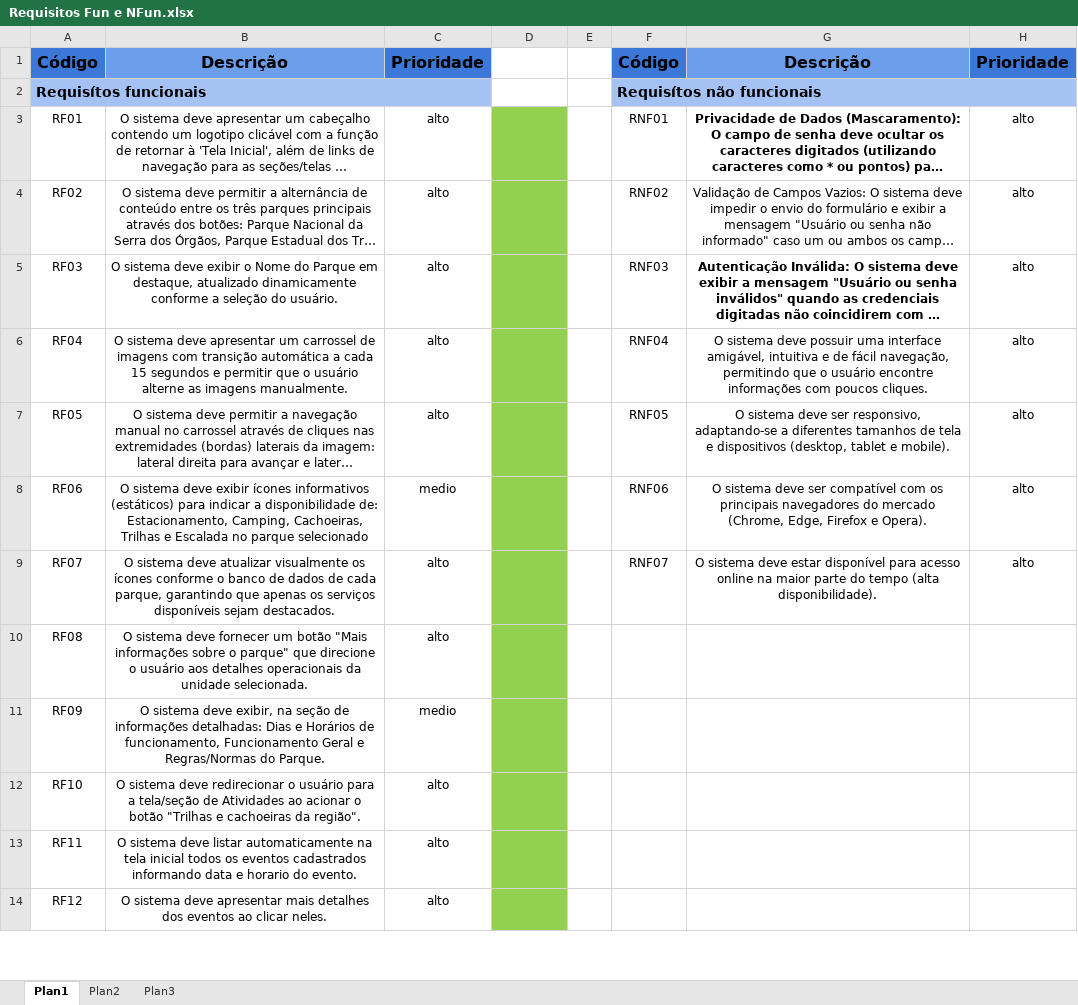
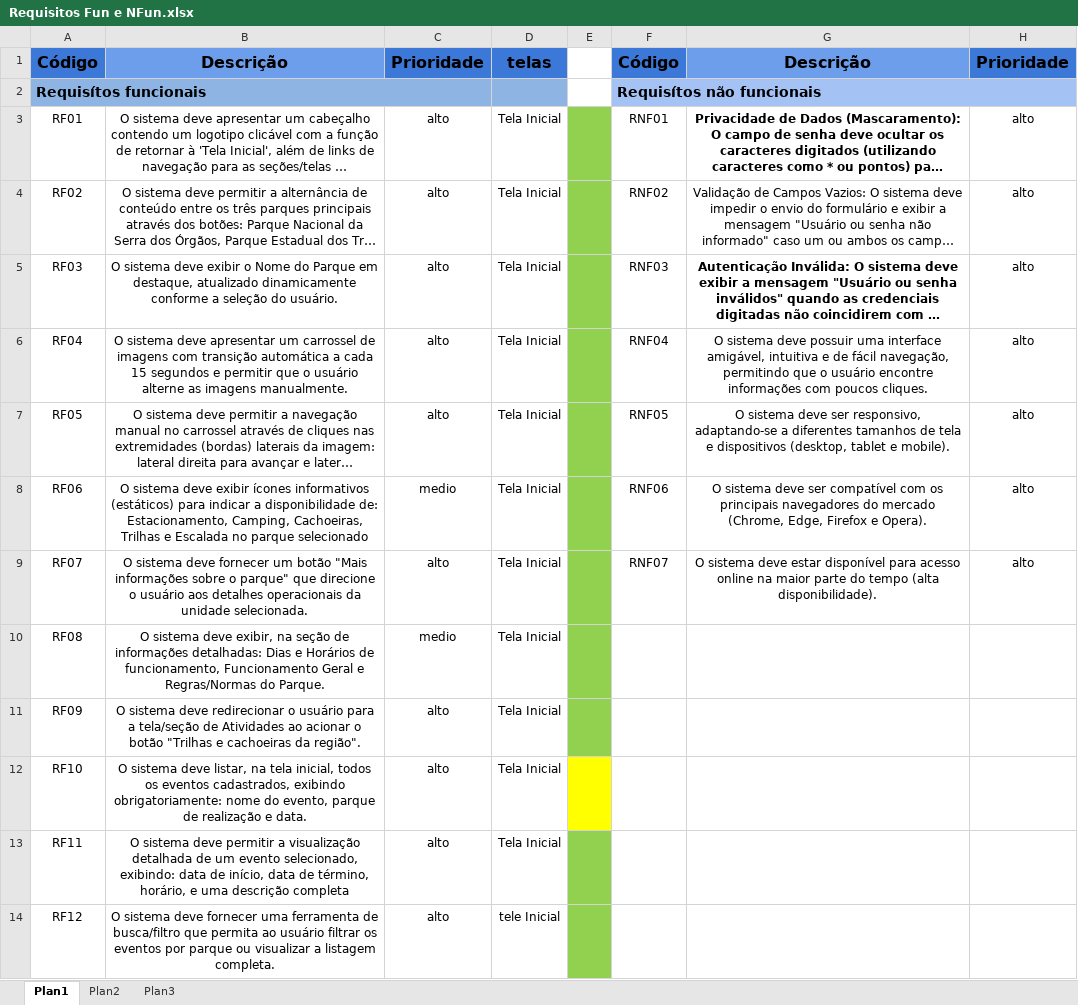
Before and after one commit to LorranLimaC/Tere-verde, an Excel workbook: Requisitos Fun e NFun.xlsx, sheet Plan1, drawn as a sheet; only a part is shown; long unchanged cells end in …; values as stored, in another font and other column widths than the file's, no borders; the diff covers the shown part only; the diff names each change by its address in the sheet, - before the commit and + after, or states it on an @@ line.

```diff
--- a/Requisitos Fun e NFun.xlsx (sheet Plan1)
+++ b/Requisitos Fun e NFun.xlsx (sheet Plan1)
-D1: (empty)
+D1: telas
-D1 fill: none
+D1 fill: #3C78D8
-B2:D2 fill: none
+B2:D2 fill: #8EB4E3
-D3:D13: (empty)
+D3:D13: Tela Inicial
-D3:D14 fill: #92D050
+D3:D14 fill: none
-E3:E11 fill: none
+E3:E11 fill: #92D050
-B9: …sistema deve atualizar visualmente os ícones conforme o banco de dados de cada parque, garantindo que apenas os serviços disponíveis sejam destacados.
+B9: …sistema deve fornecer um botão "Mais informações sobre o parque" que direcione o usuário aos detalhes operacionais da unidade selecionada.
-B10: …sistema deve fornecer um botão "Mais informações sobre o parque" que direcione o usuário aos detalhes operacionais da unidade selecionada.
+B10: …sistema deve exibir, na seção de informações detalhadas: Dias e Horários de funcionamento, Funcionamento Geral e Regras/Normas do Parque.
-C10: alto
+C10: medio
-B11: …sistema deve exibir, na seção de informações detalhadas: Dias e Horários de funcionamento, Funcionamento Geral e Regras/Normas do Parque.
+B11: …sistema deve redirecionar o usuário para a tela/seção de Atividades ao acionar o botão "Trilhas e cachoeiras da região".
-C11: medio
+C11: alto
-B12: …sistema deve redirecionar o usuário para a tela/seção de Atividades ao acionar o botão "Trilhas e cachoeiras da região".
+B12: …sistema deve listar, na tela inicial, todos os eventos cadastrados, exibindo obrigatoriamente: nome do evento, parque de realização e data.
-E12 fill: none
+E12 fill: #FFFF00
-B13: …sistema deve listar automaticamente na tela inicial todos os eventos cadastrados informando data e horario do evento.
+B13: …sistema deve permitir a visualização detalhada de um evento selecionado, exibindo: data de início, data de término, horário, e uma descrição completa
-E13:E14 fill: none
+E13:E14 fill: #92D050
-B14: …sistema deve apresentar mais detalhes dos eventos ao clicar neles.
+B14: …sistema deve fornecer uma ferramenta de busca/filtro que permita ao usuário filtrar os eventos por parque ou visualizar a listagem completa.
-D14: (empty)
+D14: tele Inicial
```
Also changed, not shown: 21 edited cells and cell formats elsewhere in this sheet, 3 other files.
